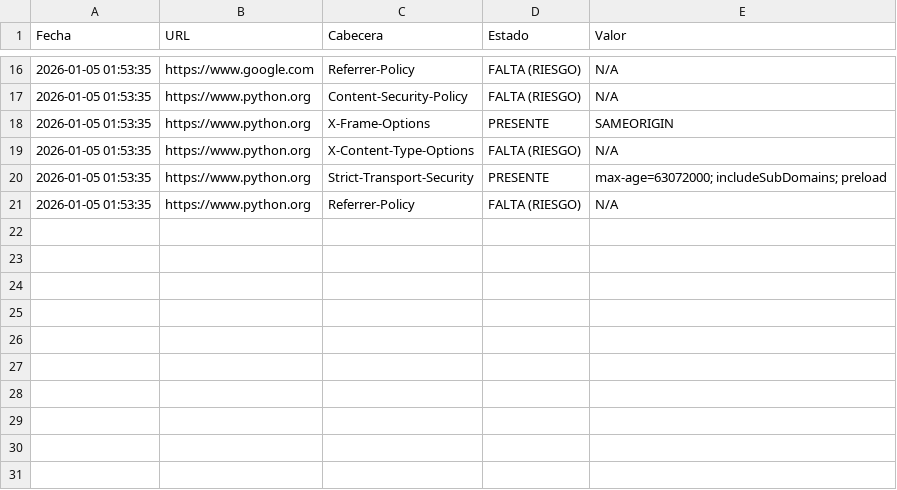
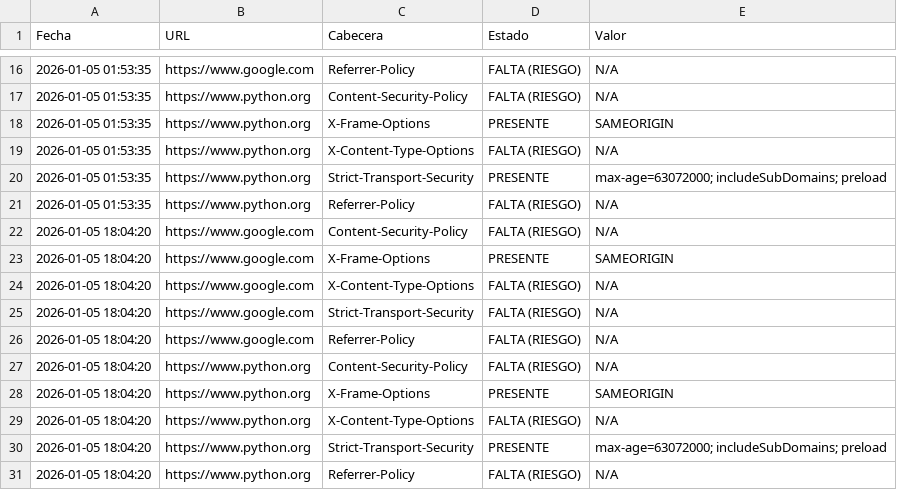
Before and after one commit to Jan0890/python-scraper-automation, a CSV file: auditoria_seguridad.csv, drawn as a sheet; only a part is shown, gaps mark what is left out; the diff names each change by its address in the sheet, - before the commit and + after, or states it on an @@ line.

```diff
--- a/auditoria_seguridad.csv
+++ b/auditoria_seguridad.csv
+row 22: 2026-01-05 18:04:20 | https://www.google.com | Content-Security-Policy | FALTA (RIESGO) | N/A
+row 23: 2026-01-05 18:04:20 | https://www.google.com | X-Frame-Options | PRESENTE | SAMEORIGIN
+row 24: 2026-01-05 18:04:20 | https://www.google.com | X-Content-Type-Options | FALTA (RIESGO) | N/A
+row 25: 2026-01-05 18:04:20 | https://www.google.com | Strict-Transport-Security | FALTA (RIESGO) | N/A
+row 26: 2026-01-05 18:04:20 | https://www.google.com | Referrer-Policy | FALTA (RIESGO) | N/A
+row 27: 2026-01-05 18:04:20 | https://www.python.org | Content-Security-Policy | FALTA (RIESGO) | N/A
+row 28: 2026-01-05 18:04:20 | https://www.python.org | X-Frame-Options | PRESENTE | SAMEORIGIN
+row 29: 2026-01-05 18:04:20 | https://www.python.org | X-Content-Type-Options | FALTA (RIESGO) | N/A
+row 30: 2026-01-05 18:04:20 | https://www.python.org | Strict-Transport-Security | PRESENTE | max-age=63072000; includeSubDomains; preload
+row 31: 2026-01-05 18:04:20 | https://www.python.org | Referrer-Policy | FALTA (RIESGO) | N/A
```
Also changed, not shown: resultados_scraper.csv.
